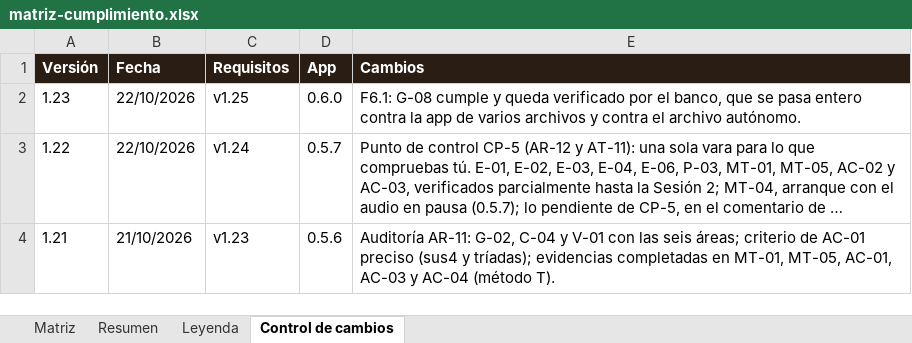
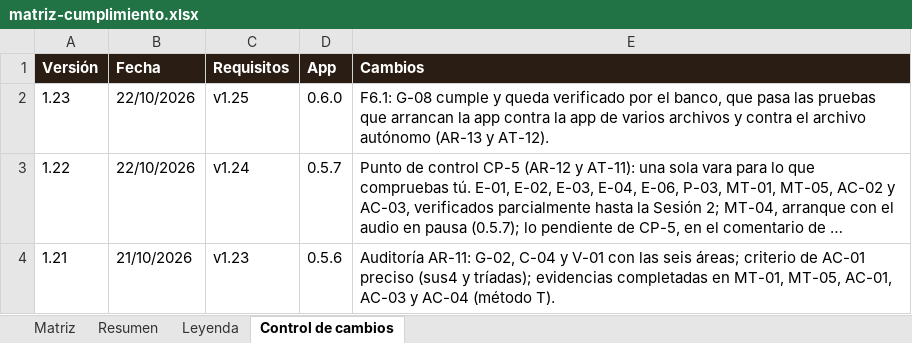
Before and after one commit to pdigue/guitarra, an Excel workbook: docs/matriz-cumplimiento.xlsx, sheet Control de cambios, drawn as a sheet; only a part is shown; long unchanged cells end in …; values as stored, in another font and other column widths than the file's, no borders; the diff names each change by its address in the sheet, - before the commit and + after, or states it on an @@ line.

```diff
--- a/docs/matriz-cumplimiento.xlsx (sheet Control de cambios)
+++ b/docs/matriz-cumplimiento.xlsx (sheet Control de cambios)
-E2 (Cambios): …banco, que se pasa entero contra la app de varios archivos y contra el archivo autónomo.
+E2 (Cambios): …banco, que pasa las pruebas que arrancan la app contra la app de varios archivos y contra el archivo autónomo (AR-13 y AT-12).
```
Also changed, not shown: sheet Matriz, 19 other files.
